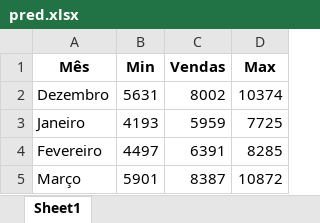
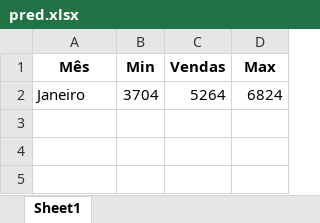
Before and after one commit to thiago-osorio/digital-house, an Excel workbook: projeto_integrador/Previsoes/pred.xlsx, sheet Sheet1, drawn as a sheet; values as stored, in another font and other column widths than the file's, no borders; removed rows and columns are numbered as before the commit, all else as after; the diff names each change by its address in the sheet, - before the commit and + after, or states it on an @@ line.

Commit message:
Ajustes modelagem
Ajustes realizados para evitar Data Leakage nos modelos de regressao

```diff
--- a/projeto_integrador/Previsoes/pred.xlsx (sheet Sheet1)
+++ b/projeto_integrador/Previsoes/pred.xlsx (sheet Sheet1)
-row 2: Dezembro | 5631 | 8002 | 10374
-row 3: Janeiro | 4193 | 5959 | 7725
-row 4: Fevereiro | 4497 | 6391 | 8285
-row 5: Março | 5901 | 8387 | 10872
+row 2: Janeiro | 3704 | 5264 | 6824
```
Also changed, not shown: 5 other files.
